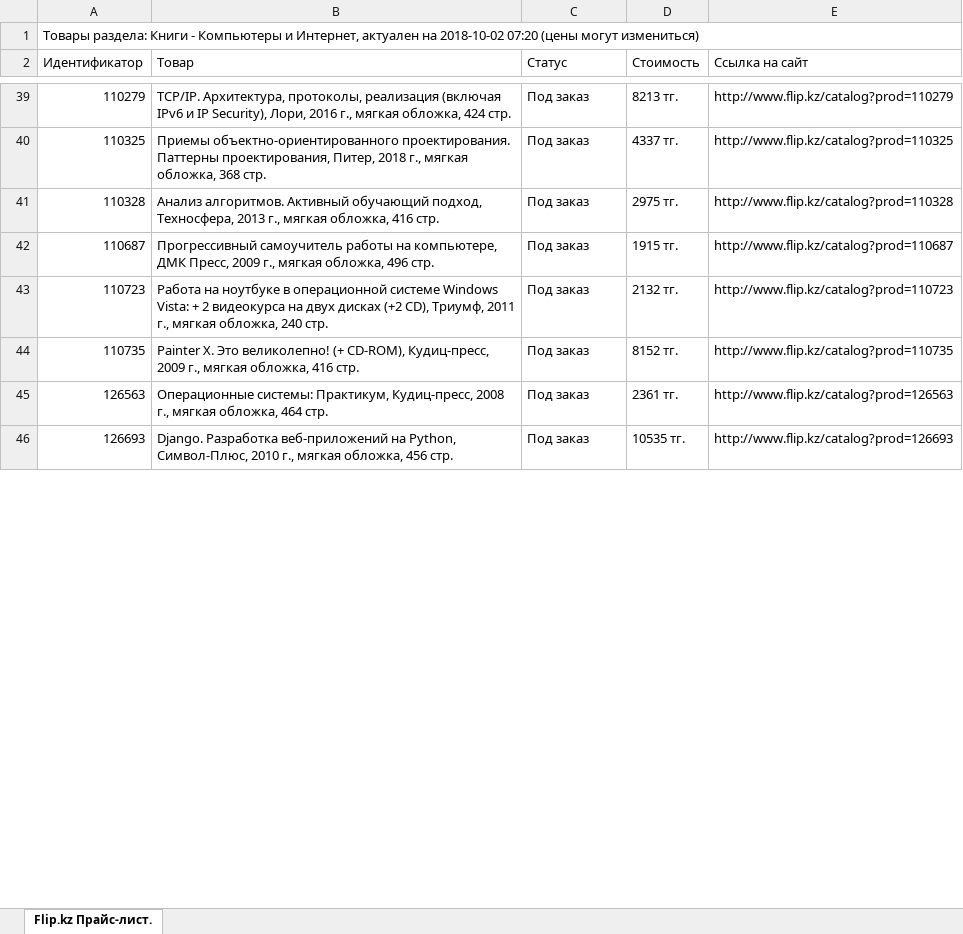
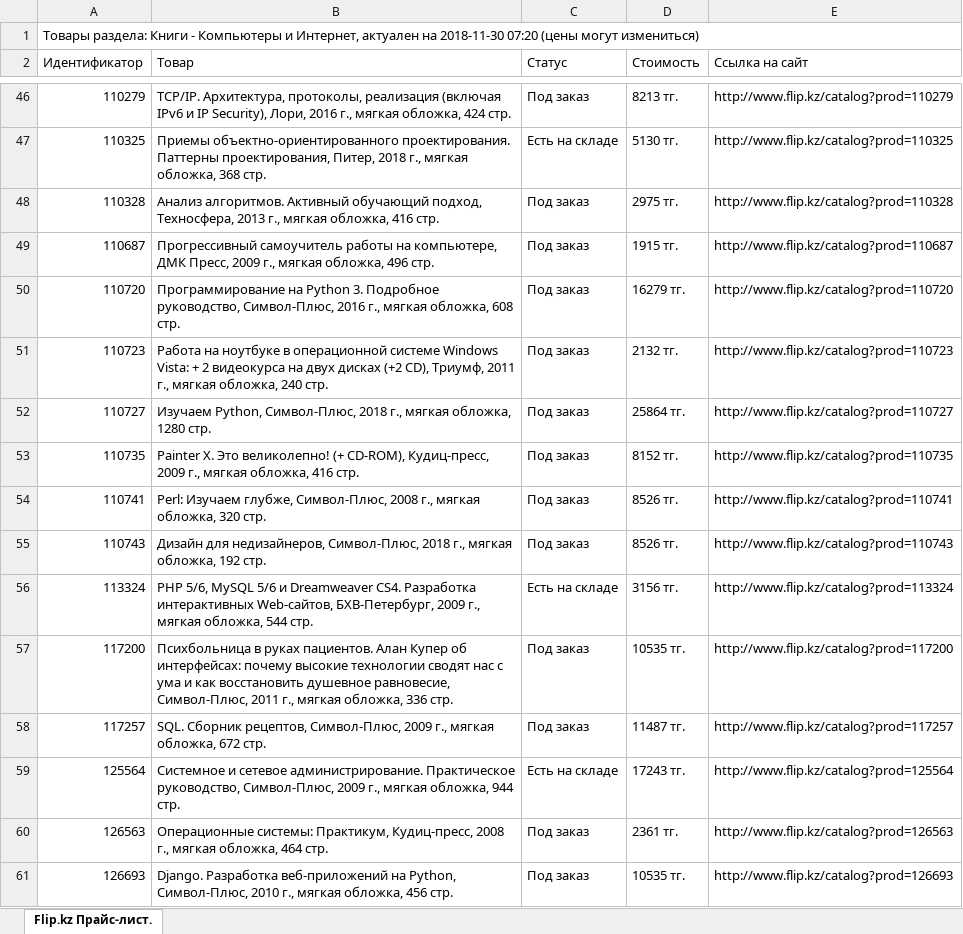
Before and after one commit to hays0503/crawler_book, an Excel workbook: prices_s2.xlsx, sheet Flip.kz Прайс-лист., drawn as a sheet; only a part is shown, gaps mark what is left out; values as stored, in another font and other column widths than the file's, no cell formats; addresses are those after the commit; the diff covers the shown part only; the diff names each change by its address in the sheet, - before the commit and + after, or states it on an @@ line.

```diff
--- a/prices_s2.xlsx (sheet Flip.kz Прайс-лист.)
+++ b/prices_s2.xlsx (sheet Flip.kz Прайс-лист.)
-A1 (Идентификатор): …актуален на 2018-10-02 07:20 (цены…
+A1 (Идентификатор): …актуален на 2018-11-30 07:20 (цены…
-C47 (Статус): Под заказ
+C47 (Статус): Есть на складе
-D47 (Стоимость): 4337 тг.
+D47 (Стоимость): 5130 тг.
+row 50: 110720 | Программирование на Python 3. Подробное руководство, Символ-Плюс, 2016 г., мягкая обложка, 608 стр. | Под заказ | 16279 тг. | http://www.flip.kz/catalog?prod=110720
+row 52: 110727 | Изучаем Python, Символ-Плюс, 2018 г., мягкая обложка, 1280 стр. | Под заказ | 25864 тг. | http://www.flip.kz/catalog?prod=110727
+row 54: 110741 | Perl: Изучаем глубже, Символ-Плюс, 2008 г., мягкая обложка, 320 стр. | Под заказ | 8526 тг. | http://www.flip.kz/catalog?prod=110741
+row 55: 110743 | Дизайн для недизайнеров, Символ-Плюс, 2018 г., мягкая обложка, 192 стр. | Под заказ | 8526 тг. | http://www.flip.kz/catalog?prod=110743
+row 56: 113324 | PHP 5/6, MySQL 5/6 и Dreamweaver CS4. Разработка интерактивных Web-сайтов, БХВ-Петербург, 2009 г., мягкая обложка, 544 стр. | Есть на складе | 3156 тг. | http://www.flip.kz/catalog?prod=113324
+row 57: 117200 | Психбольница в руках пациентов. Алан Купер об интерфейсах: почему высокие технологии сводят нас с ума и как восстановить душевное равновесие, Символ-Плюс, 2011 г., мягкая обложка, 336 стр. | Под заказ | 10535 тг. | http://www.flip.kz/catalog?prod=117200
+row 58: 117257 | SQL. Сборник рецептов, Символ-Плюс, 2009 г., мягкая обложка, 672 стр. | Под заказ | 11487 тг. | http://www.flip.kz/catalog?prod=117257
+row 59: 125564 | Системное и сетевое администрирование. Практическое руководство, Символ-Плюс, 2009 г., мягкая обложка, 944 стр. | Есть на складе | 17243 тг. | http://www.flip.kz/catalog?prod=125564
```
Also changed, not shown: 97 added rows, 98 removed rows and 198 edited cells elsewhere in this sheet, cell formats, 4 other files.
